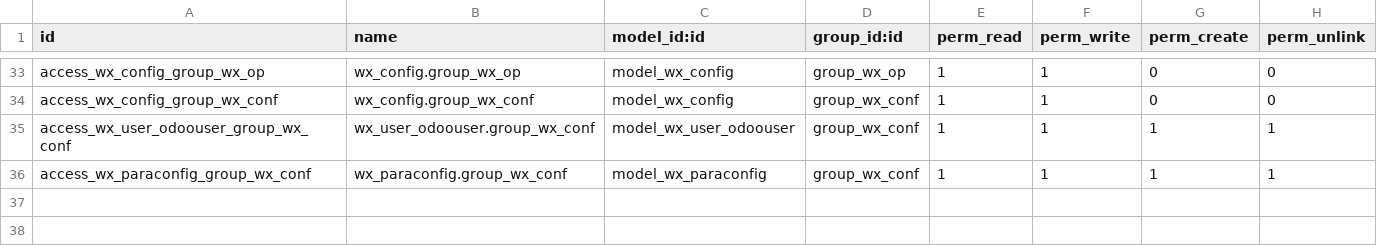
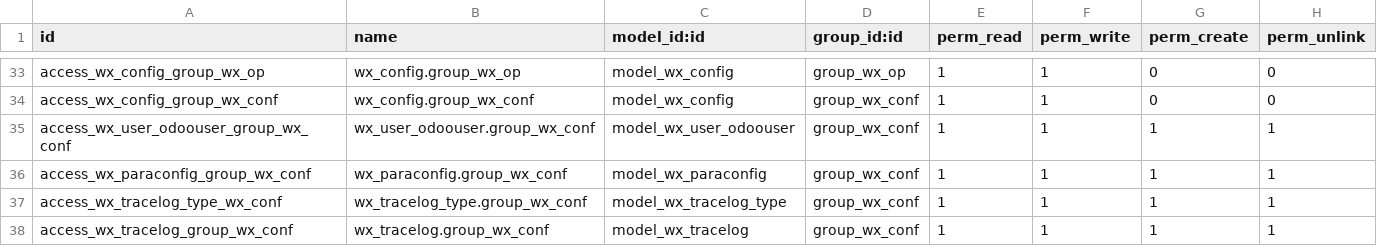
Before and after one commit to consultingerp/filelib, a CSV file: e2yun_addons/odoo12/wx_tools/security/ir.model.access.csv, drawn as a sheet; only a part is shown, gaps mark what is left out; the diff names each change by its address in the sheet, - before the commit and + after, or states it on an @@ line.

```diff
--- a/e2yun_addons/odoo12/wx_tools/security/ir.model.access.csv
+++ b/e2yun_addons/odoo12/wx_tools/security/ir.model.access.csv
+row 37: access_wx_tracelog_type_wx_conf | wx_tracelog_type.group_wx_conf | model_wx_tracelog_type | group_wx_conf | 1 | 1 | 1 | 1
+row 38: access_wx_tracelog_group_wx_conf | wx_tracelog.group_wx_conf | model_wx_tracelog | group_wx_conf | 1 | 1 | 1 | 1
```
Also changed, not shown: 17 other files.
